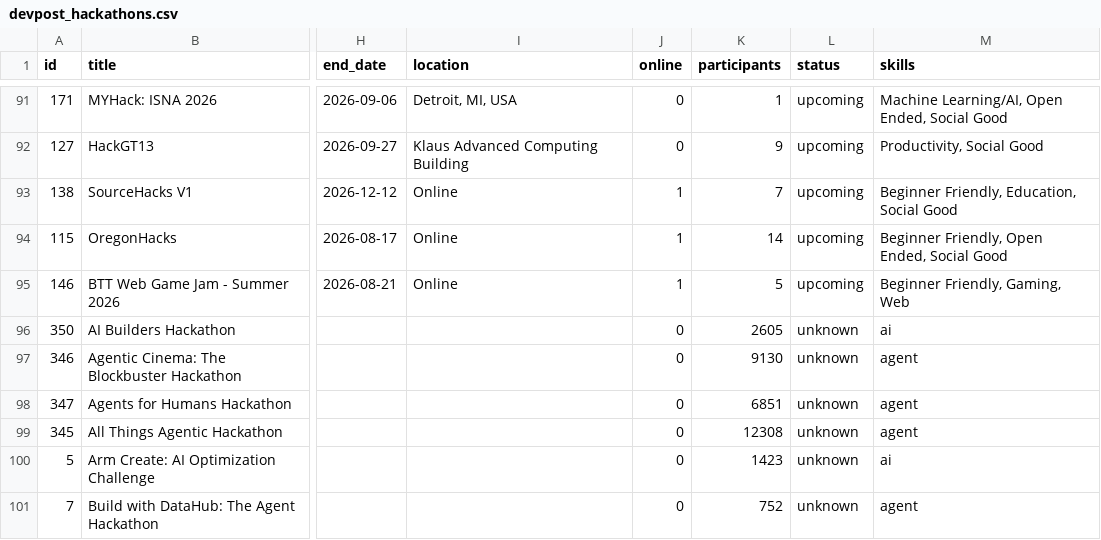
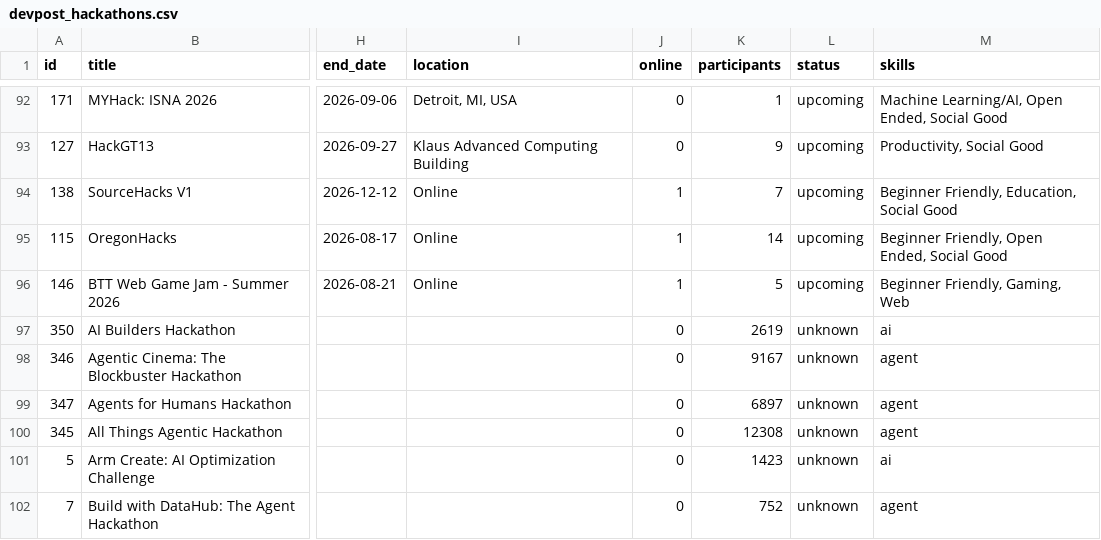
Before and after one commit to ainetwork-global/AI-Network-Lab-Brain, a CSV file: 01_GLOBAL_REVENUE_BRAIN/04_OPPORTUNITIES/devpost_hackathons.csv, drawn as a sheet; only a part is shown, gaps mark what is left out; addresses are those after the commit; the diff covers the shown part only; the diff names each change by its address in the sheet, - before the commit and + after, or states it on an @@ line.

```diff
--- a/01_GLOBAL_REVENUE_BRAIN/04_OPPORTUNITIES/devpost_hackathons.csv
+++ b/01_GLOBAL_REVENUE_BRAIN/04_OPPORTUNITIES/devpost_hackathons.csv
-K97 (participants): 2605
+K97 (participants): 2619
-K98 (participants): 9130
+K98 (participants): 9167
-K99 (participants): 6851
+K99 (participants): 6897
```
Also changed, not shown: 1 added row and 5 edited cells elsewhere in this file, 01_GLOBAL_REVENUE_BRAIN/04_OPPORTUNITIES/GLOBAL_DECISION_QUEUE.csv, 01_GLOBAL_REVENUE_BRAIN/04_OPPORTUNITIES/HUMAN_LOGIN_HANDOFF_QUEUE.csv, 22 other files.
